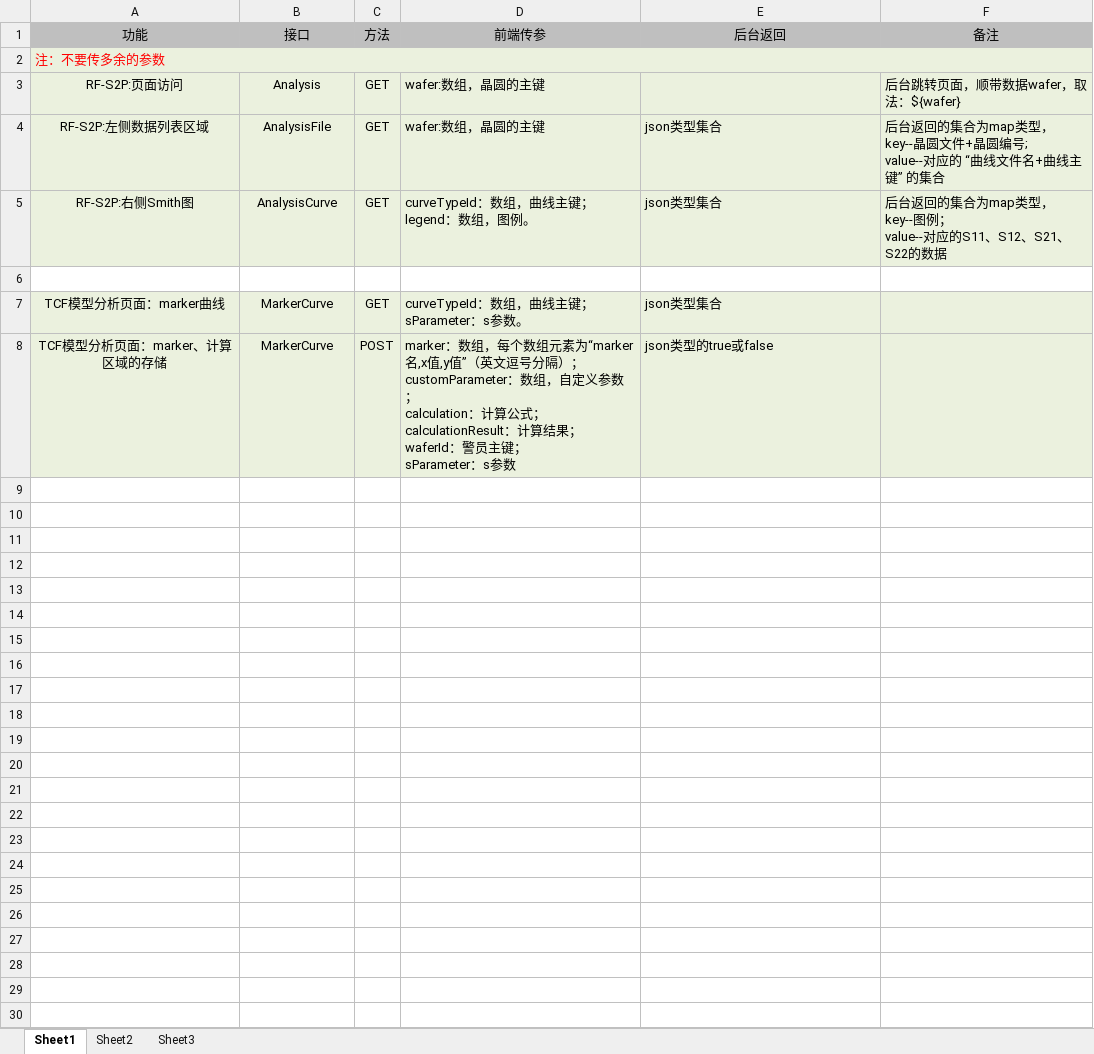
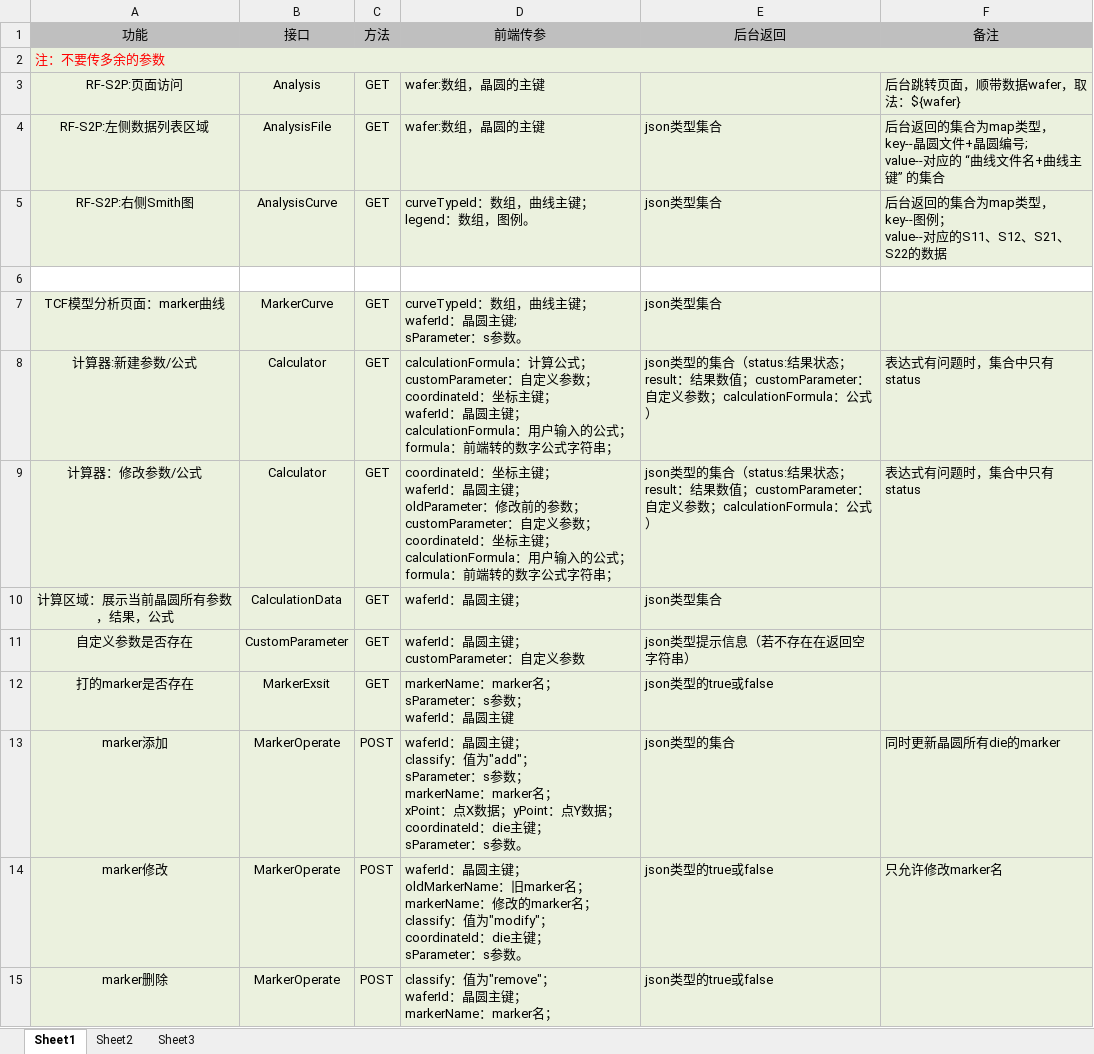
Before and after one commit to LGDHuaOPER/dataAnalysis, an Excel workbook: Documentation/接口交互文档版本记录/RF-S2P曲线页面交互.xlsx, sheet Sheet1, drawn as a sheet; values as stored, in another font and other column widths than the file's, no borders; addresses are those after the commit; ↵ is a line break in a cell; the diff names each change by its address in the sheet, - before the commit and + after, or states it on an @@ line.

```diff
--- a/Documentation/接口交互文档版本记录/RF-S2P曲线页面交互.xlsx (sheet Sheet1)
+++ b/Documentation/接口交互文档版本记录/RF-S2P曲线页面交互.xlsx (sheet Sheet1)
-D7 (前端传参): curveTypeId：数组，曲线主键； ↵ sParameter：s参数。
+D7 (前端传参): curveTypeId：数组，曲线主键； ↵ waferId：晶圆主键; ↵ sParameter：s参数。
+row 8: 计算器:新建参数/公式 | Calculator | GET | calculationFormula：计算公式； ↵ customParameter：自定义参数； ↵ coordinateId：坐标主键； ↵ waferId：晶圆主键； ↵ calculationFormula：用户输入的公式； ↵ formula：前端转的数字公式字符串； | json类型的集合（status:结果状态；result：结果数值；customParameter：自定义参数；calculationFormula：公式） | 表达式有问题时，集合中只有status
+row 9: 计算器：修改参数/公式 | Calculator | GET | coordinateId：坐标主键； ↵ waferId：晶圆主键； ↵ oldParameter：修改前的参数； ↵ customParameter：自定义参数； ↵ coordinateId：坐标主键； ↵ calculationFormula：用户输入的公式； ↵ formula：前端转的数字公式字符串； | json类型的集合（status:结果状态；result：结果数值；customParameter：自定义参数；calculationFormula：公式） | 表达式有问题时，集合中只有status
+row 10: 计算区域：展示当前晶圆所有参数，结果，公式 | CalculationData | GET | waferId：晶圆主键； | json类型集合
+row 11: 自定义参数是否存在 | CustomParameter | GET | waferId：晶圆主键； ↵ customParameter：自定义参数 | json类型提示信息（若不存在在返回空字符串）
+row 12: 打的marker是否存在 | MarkerExsit | GET | markerName：marker名； ↵ sParameter：s参数； ↵ waferId：晶圆主键 | json类型的true或false
+row 13: marker添加 | MarkerOperate | POST | waferId：晶圆主键； ↵ classify：值为"add"； ↵ sParameter：s参数； ↵ markerName：marker名； ↵ xPoint：点X数据；yPoint：点Y数据； ↵ coordinateId：die主键； ↵ sParameter：s参数。 | json类型的集合 | 同时更新晶圆所有die的marker
+row 14: marker修改 | MarkerOperate | POST | waferId：晶圆主键； ↵ oldMarkerName：旧marker名； ↵ markerName：修改的marker名； ↵ classify：值为"modify"； ↵ coordinateId：die主键； ↵ sParameter：s参数。 | json类型的true或false | 只允许修改marker名
-A15 (功能): TCF模型分析页面：marker、计算区域的存储
+A15 (功能): marker删除
-B15 (接口): MarkerCurve
+B15 (接口): MarkerOperate
-D15 (前端传参): marker：数组，每个数组元素为“marker名,x值,y值”（英文逗号分隔）； ↵ customParameter：数组，自定义参数； ↵ calculation：计算公式； ↵ calculationResult：计算结果； ↵ waferId：警员主键； ↵ sParameter：s参数
+D15 (前端传参): classify：值为"remove"； ↵ waferId：晶圆主键； ↵ markerName：marker名；
```
Also changed, not shown: 8 other files.
